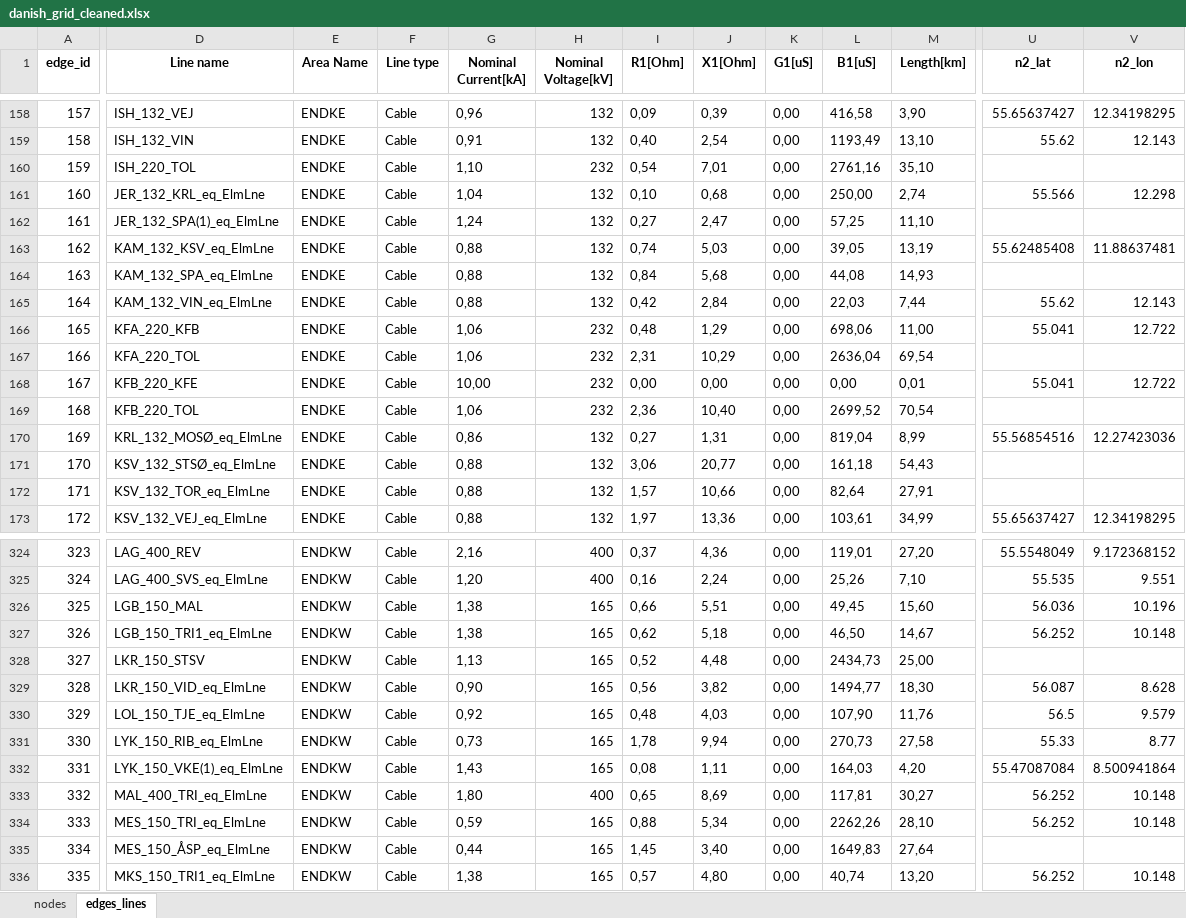
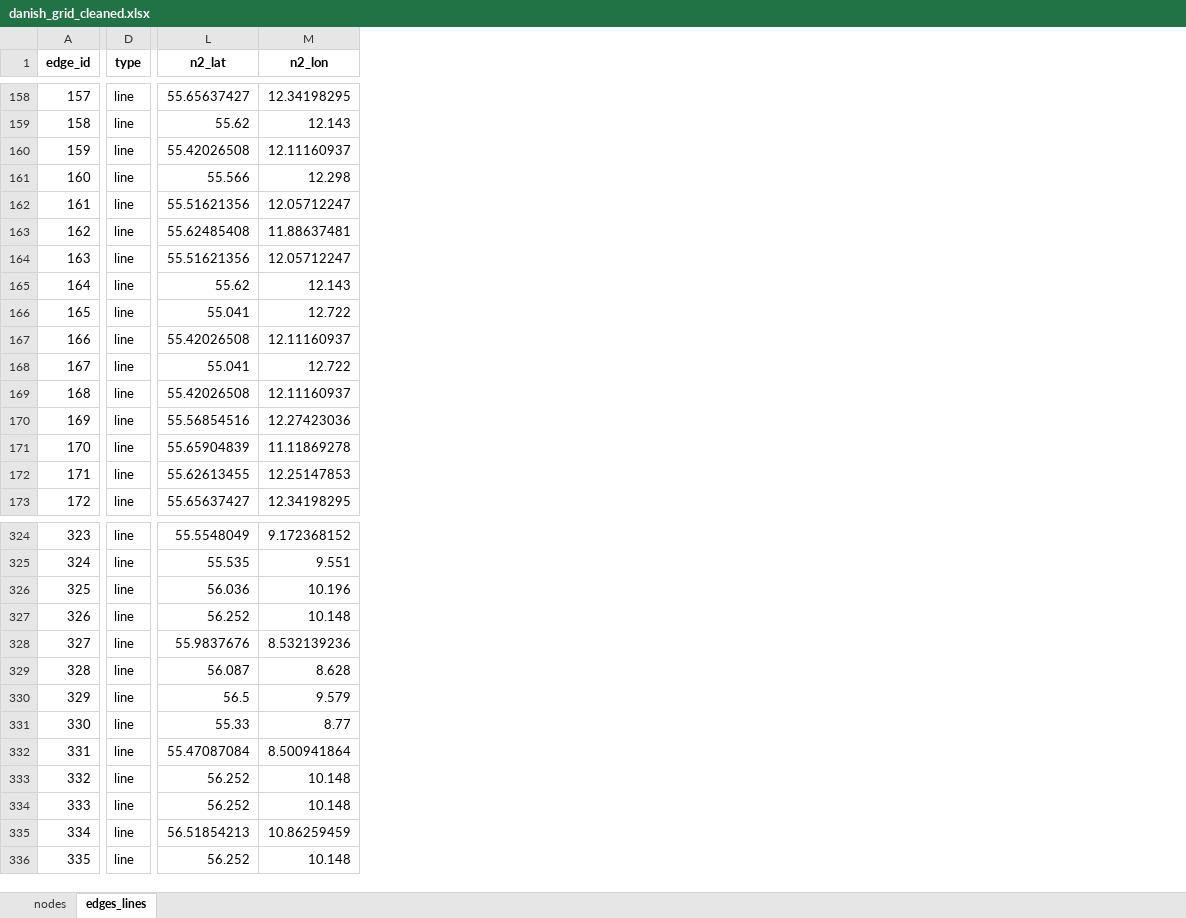
Before and after one commit to Signedue/Critical-Energy-Infrastructure-Under-Hybrid-War-Scenarios, an Excel workbook: danish_grid_cleaned.xlsx, sheet edges_lines, drawn as a sheet; only a part is shown, gaps mark what is left out; values as stored, in another font and other column widths than the file's, no borders; removed rows and columns are numbered as before the commit, all else as after; the diff covers the shown part only; the diff names each change by its address in the sheet, - before the commit and + after, or states it on an @@ line.

```diff
--- a/danish_grid_cleaned.xlsx (sheet edges_lines)
+++ b/danish_grid_cleaned.xlsx (sheet edges_lines)
-column D (Line name), rows 158-173: ISH_132_VEJ | ISH_132_VIN | ISH_220_TOL | JER_132_KRL_eq_ElmLne | JER_132_SPA(1)_eq_ElmLne | KAM_132_KSV_eq_ElmLne | KAM_132_SPA_eq_ElmLne | KAM_132_VIN_eq_ElmLne | KFA_220_KFB | KFA_220_TOL | KFB_220_KFE | KFB_220_TOL | KRL_132_MOSØ_eq_ElmLne | KSV_132_STSØ_eq_ElmLne | KSV_132_TOR_eq_ElmLne | KSV_132_VEJ_eq_ElmLne; rows 324-336: LAG_400_REV | LAG_400_SVS_eq_ElmLne | LGB_150_MAL | LGB_150_TRI1_eq_ElmLne | LKR_150_STSV | LKR_150_VID_eq_ElmLne | LOL_150_TJE_eq_ElmLne | LYK_150_RIB_eq_ElmLne | LYK_150_VKE(1)_eq_ElmLne | MAL_400_TRI_eq_ElmLne | MES_150_TRI_eq_ElmLne | MES_150_ÅSP_eq_ElmLne | MKS_150_TRI1_eq_ElmLne
-column E (Area Name), rows 158-173: all ENDKE; rows 324-336: all ENDKW
-column F (Line type), rows 158-173: all Cable; rows 324-336: all Cable
-column G (Nominal Current[kA]), rows 158-173: 0,96 | 0,91 | 1,10 | 1,04 | 1,24 | 0,88 | 0,88 | 0,88 | 1,06 | 1,06 | 10,00 | 1,06 | 0,86 | 0,88 | 0,88 | 0,88; rows 324-336: 2,16 | 1,20 | 1,38 | 1,38 | 1,13 | 0,90 | 0,92 | 0,73 | 1,43 | 1,80 | 0,59 | 0,44 | 1,38
-column H (Nominal Voltage[kV]), rows 158-173: 132 | 132 | 232 | 132 | 132 | 132 | 132 | 132 | 232 | 232 | 232 | 232 | 132 | 132 | 132 | 132; rows 324-336: 400 | 400 | 165 | 165 | 165 | 165 | 165 | 165 | 165 | 400 | 165 | 165 | 165
-column I (R1[Ohm]), rows 158-173: 0,09 | 0,40 | 0,54 | 0,10 | 0,27 | 0,74 | 0,84 | 0,42 | 0,48 | 2,31 | 0,00 | 2,36 | 0,27 | 3,06 | 1,57 | 1,97; rows 324-336: 0,37 | 0,16 | 0,66 | 0,62 | 0,52 | 0,56 | 0,48 | 1,78 | 0,08 | 0,65 | 0,88 | 1,45 | 0,57
-column J (X1[Ohm]), rows 158-173: 0,39 | 2,54 | 7,01 | 0,68 | 2,47 | 5,03 | 5,68 | 2,84 | 1,29 | 10,29 | 0,00 | 10,40 | 1,31 | 20,77 | 10,66 | 13,36; rows 324-336: 4,36 | 2,24 | 5,51 | 5,18 | 4,48 | 3,82 | 4,03 | 9,94 | 1,11 | 8,69 | 5,34 | 3,40 | 4,80
-column K (G1[uS]), rows 158-173: all 0,00; rows 324-336: all 0,00
-column L (B1[uS]), rows 158-173: 416,58 | 1193,49 | 2761,16 | 250,00 | 57,25 | 39,05 | 44,08 | 22,03 | 698,06 | 2636,04 | 0,00 | 2699,52 | 819,04 | 161,18 | 82,64 | 103,61; rows 324-336: 119,01 | 25,26 | 49,45 | 46,50 | 2434,73 | 1494,77 | 107,90 | 270,73 | 164,03 | 117,81 | 2262,26 | 1649,83 | 40,74
-column M (Length[km]), rows 158-173: 3,90 | 13,10 | 35,10 | 2,74 | 11,10 | 13,19 | 14,93 | 7,44 | 11,00 | 69,54 | 0,01 | 70,54 | 8,99 | 54,43 | 27,91 | 34,99; rows 324-336: 27,20 | 7,10 | 15,60 | 14,67 | 25,00 | 18,30 | 11,76 | 27,58 | 4,20 | 30,27 | 28,10 | 27,64 | 13,20
+column D (type), rows 158-173: all line; rows 324-336: all line
-L160 (n2_lat): (empty)
+L160 (n2_lat): 55.42026508
-M160 (n2_lon): (empty)
+M160 (n2_lon): 12.11160937
-L162 (n2_lat): (empty)
+L162 (n2_lat): 55.51621356
-M162 (n2_lon): (empty)
+M162 (n2_lon): 12.05712247
-L164 (n2_lat): (empty)
+L164 (n2_lat): 55.51621356
-M164 (n2_lon): (empty)
+M164 (n2_lon): 12.05712247
-L167 (n2_lat): (empty)
+L167 (n2_lat): 55.42026508
-M167 (n2_lon): (empty)
+M167 (n2_lon): 12.11160937
-L169 (n2_lat): (empty)
+L169 (n2_lat): 55.42026508
-M169 (n2_lon): (empty)
+M169 (n2_lon): 12.11160937
-L171 (n2_lat): (empty)
+L171 (n2_lat): 55.65904839
-M171 (n2_lon): (empty)
+M171 (n2_lon): 11.11869278
-L172 (n2_lat): (empty)
+L172 (n2_lat): 55.62613455
-M172 (n2_lon): (empty)
+M172 (n2_lon): 12.25147853
-L328 (n2_lat): (empty)
+L328 (n2_lat): 55.9837676
-M328 (n2_lon): (empty)
+M328 (n2_lon): 8.532139236
-L335 (n2_lat): (empty)
+L335 (n2_lat): 56.51854213
-M335 (n2_lon): (empty)
+M335 (n2_lon): 10.86259459
```
Also changed, not shown: 90 added rows and 84 edited cells elsewhere in this sheet, sheet nodes, publicdataexportv131450706334_with_lon_lat.xlsx, 3 other files.
